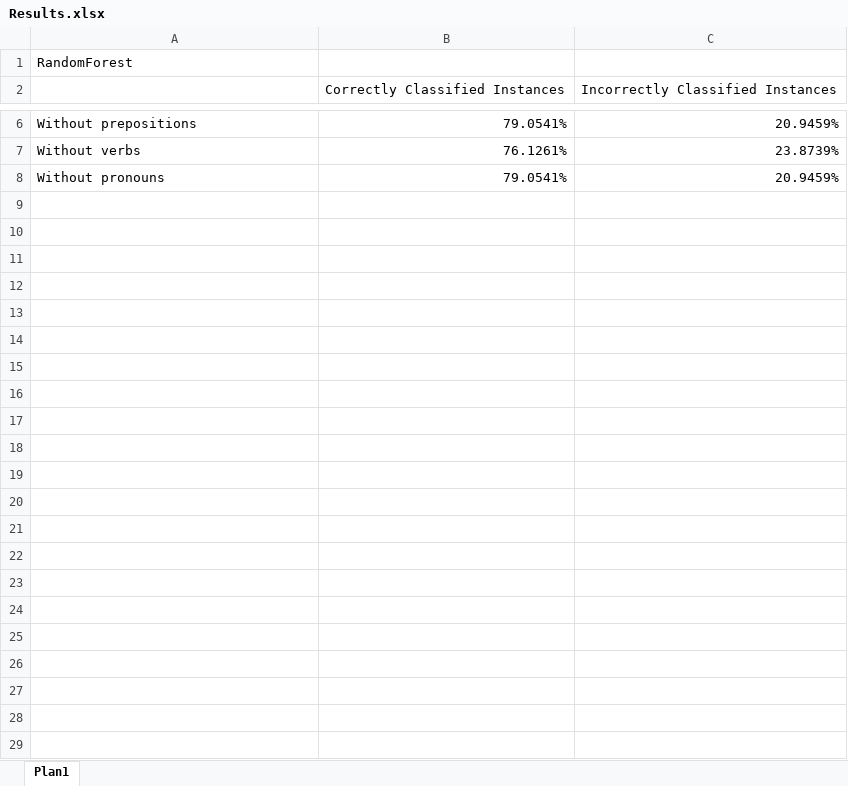
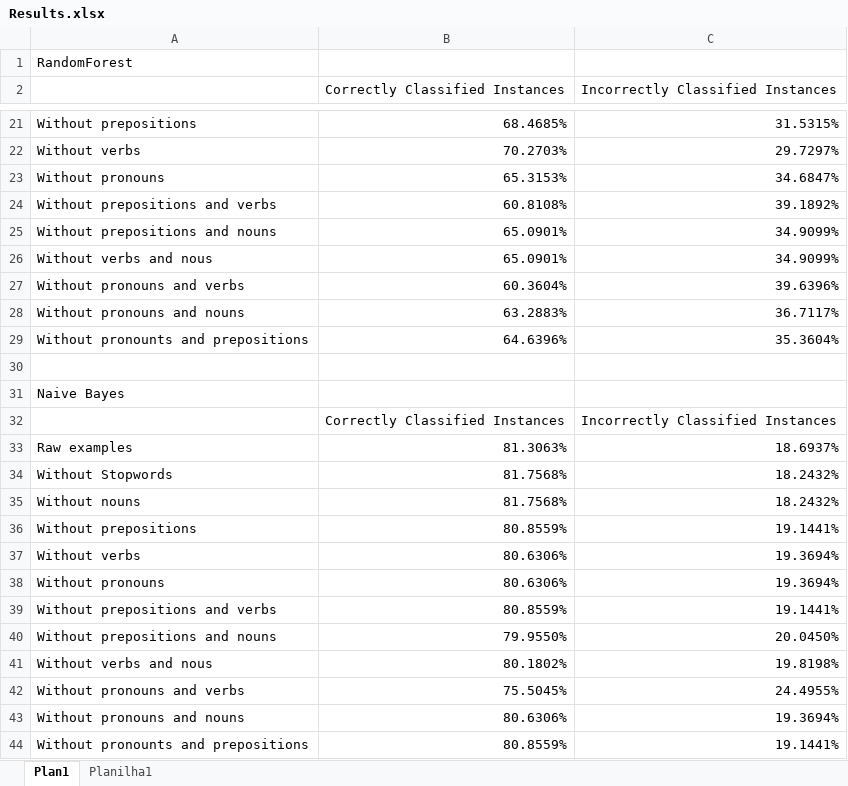
Before and after one commit to SouUmLucas/PAS, an Excel workbook: analysis/Results.xlsx, sheet Plan1, drawn as a sheet; only a part is shown, gaps mark what is left out; values as stored, in another font and other column widths than the file's, no borders; addresses are those after the commit; the diff covers the shown part only; the diff names each change by its address in the sheet, - before the commit and + after, or states it on an @@ line.

```diff
--- a/analysis/Results.xlsx (sheet Plan1)
+++ b/analysis/Results.xlsx (sheet Plan1)
+sheet tab: Planilha1
-B21 (Correctly Classified Instances): 79.0541%
+B21 (Correctly Classified Instances): 68.4685%
-C21 (Incorrectly Classified Instances): 20.9459%
+C21 (Incorrectly Classified Instances): 31.5315%
-B22 (Correctly Classified Instances): 76.1261%
+B22 (Correctly Classified Instances): 70.2703%
-C22 (Incorrectly Classified Instances): 23.8739%
+C22 (Incorrectly Classified Instances): 29.7297%
-B23 (Correctly Classified Instances): 79.0541%
+B23 (Correctly Classified Instances): 65.3153%
-C23 (Incorrectly Classified Instances): 20.9459%
+C23 (Incorrectly Classified Instances): 34.6847%
+row 24: Without prepositions and verbs | 60.8108% | 39.1892%
+row 25: Without prepositions and nouns | 65.0901% | 34.9099%
+row 26: Without verbs and nous | 65.0901% | 34.9099%
+row 27: Without pronouns and verbs | 60.3604% | 39.6396%
+row 28: Without pronouns and nouns | 63.2883% | 36.7117%
+row 29: Without pronounts and prepositions | 64.6396% | 35.3604%
+row 30: (empty)
+row 31: Naive Bayes
+row 32:  | Correctly Classified Instances | Incorrectly Classified Instances
+row 33: Raw examples | 81.3063% | 18.6937%
+row 34: Without Stopwords | 81.7568% | 18.2432%
+row 35: Without nouns | 81.7568% | 18.2432%
+row 36: Without prepositions | 80.8559% | 19.1441%
+row 37: Without verbs | 80.6306% | 19.3694%
+row 38: Without pronouns | 80.6306% | 19.3694%
+row 39: Without prepositions and verbs | 80.8559% | 19.1441%
+row 40: Without prepositions and nouns | 79.9550% | 20.0450%
+row 41: Without verbs and nous | 80.1802% | 19.8198%
+row 42: Without pronouns and verbs | 75.5045% | 24.4955%
+row 43: Without pronouns and nouns | 80.6306% | 19.3694%
+row 44: Without pronounts and prepositions | 80.8559% | 19.1441%
```
Also changed, not shown: 15 added rows and 5 edited cells elsewhere in this sheet, formulas that keep their value, charts or pictures, 3 other files.
